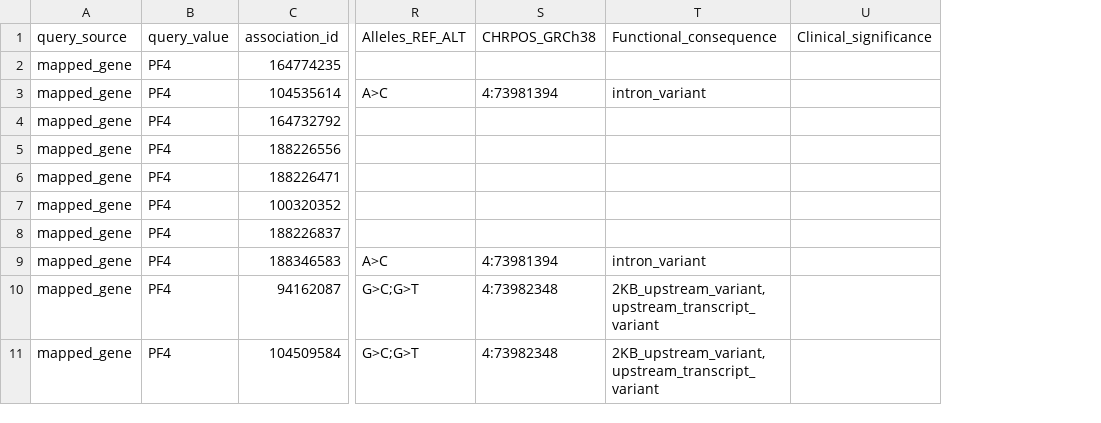
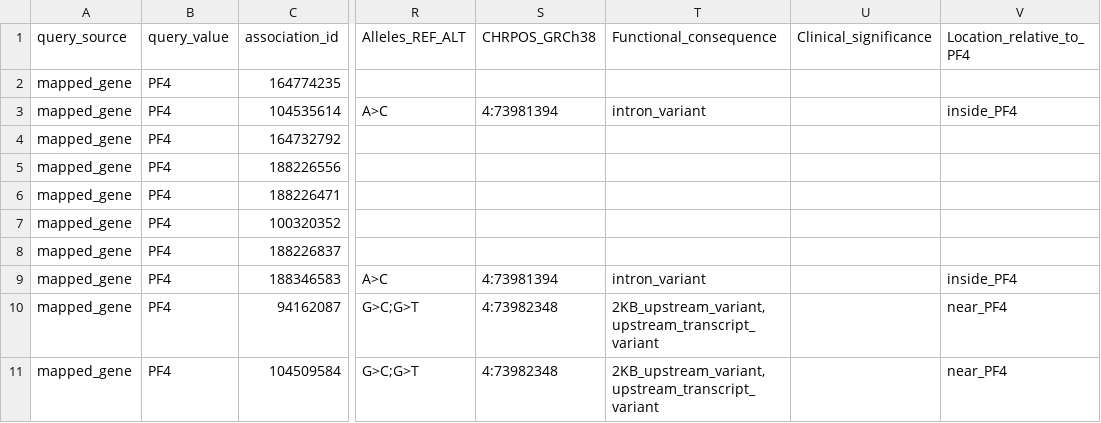
Before and after one commit to endrit-jakupi/Computational-Analysis-of-Macrophage-Gene-SNPs-across-Several-Cardiovascular-Datasets, a CSV file: data/interim/gwas_catalog/associations.csv, drawn as a sheet; only a part is shown, gaps mark what is left out; the diff names each change by its address in the sheet, - before the commit and + after, or states it on an @@ line.

```diff
--- a/data/interim/gwas_catalog/associations.csv
+++ b/data/interim/gwas_catalog/associations.csv
+column V (Location_relative_to_PF4), rows 3-11: inside_PF4 |  |  |  |  |  | inside_PF4 | near_PF4 | near_PF4
```
Also changed, not shown: data/final/pf4_final.csv, 2 other files.
